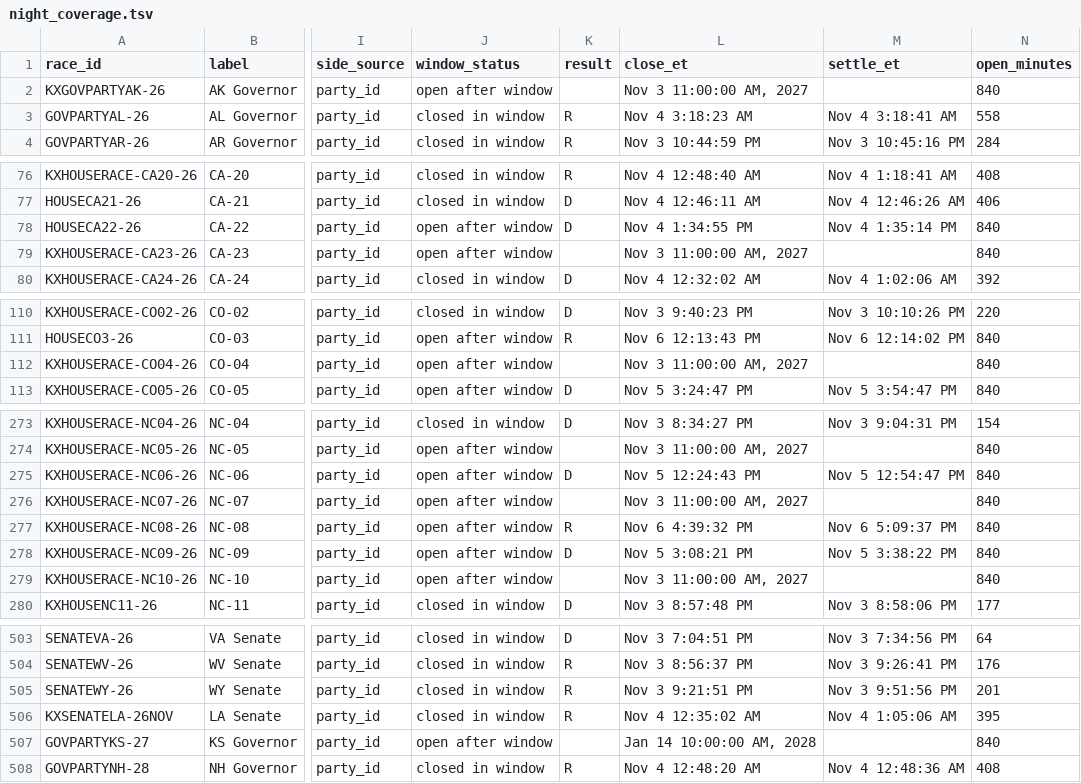
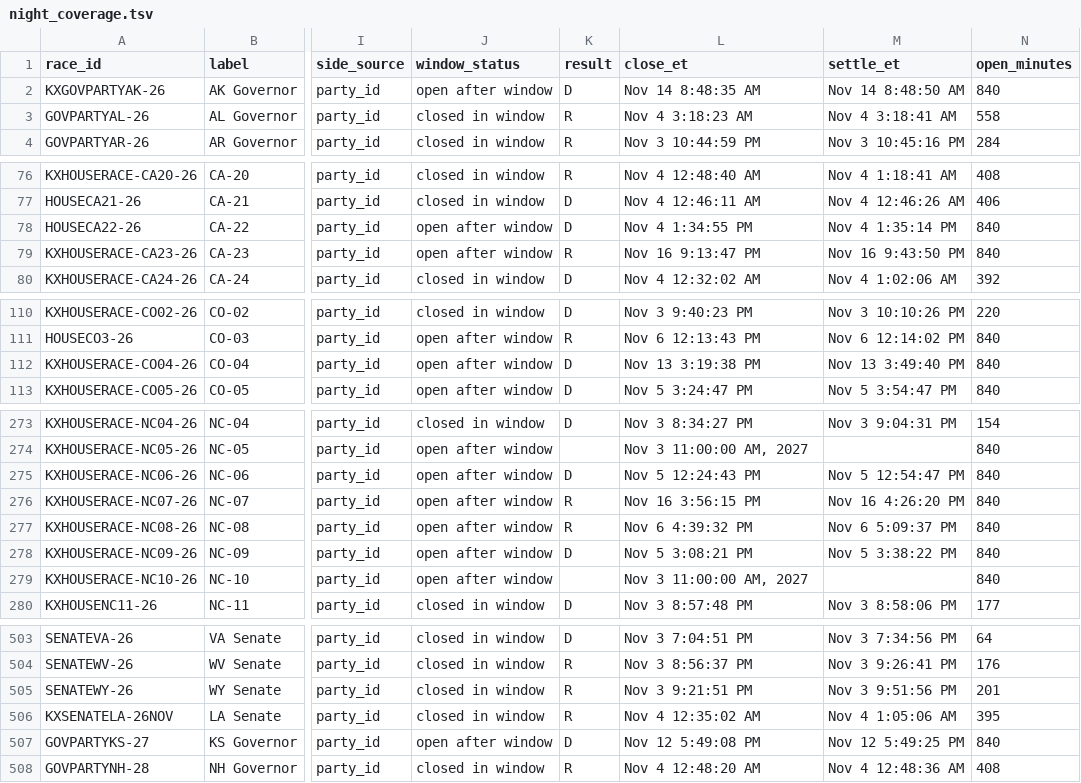
Before and after one commit to discostrangler/midterm-watchfloor, a TSV file: crosswalk/night_coverage.tsv, drawn as a sheet; only a part is shown, gaps mark what is left out; the diff names each change by its address in the sheet, - before the commit and + after, or states it on an @@ line.

```diff
--- a/crosswalk/night_coverage.tsv
+++ b/crosswalk/night_coverage.tsv
-K2 (result): (empty)
+K2 (result): D
-L2 (close_et): Nov 3 11:00:00 AM, 2027
+L2 (close_et): Nov 14 8:48:35 AM
-M2 (settle_et): (empty)
+M2 (settle_et): Nov 14 8:48:50 AM
-K79 (result): (empty)
+K79 (result): R
-L79 (close_et): Nov 3 11:00:00 AM, 2027
+L79 (close_et): Nov 16 9:13:47 PM
-M79 (settle_et): (empty)
+M79 (settle_et): Nov 16 9:43:50 PM
-K112 (result): (empty)
+K112 (result): D
-L112 (close_et): Nov 3 11:00:00 AM, 2027
+L112 (close_et): Nov 13 3:19:38 PM
-M112 (settle_et): (empty)
+M112 (settle_et): Nov 13 3:49:40 PM
-K276 (result): (empty)
+K276 (result): R
-L276 (close_et): Nov 3 11:00:00 AM, 2027
+L276 (close_et): Nov 16 3:56:15 PM
-M276 (settle_et): (empty)
+M276 (settle_et): Nov 16 4:26:20 PM
-K507 (result): (empty)
+K507 (result): D
-L507 (close_et): Jan 14 10:00:00 AM, 2028
+L507 (close_et): Nov 12 5:49:08 PM
-M507 (settle_et): (empty)
+M507 (settle_et): Nov 12 5:49:25 PM
```
Also changed, not shown: crosswalk/race_contracts.tsv, 15 other files.
